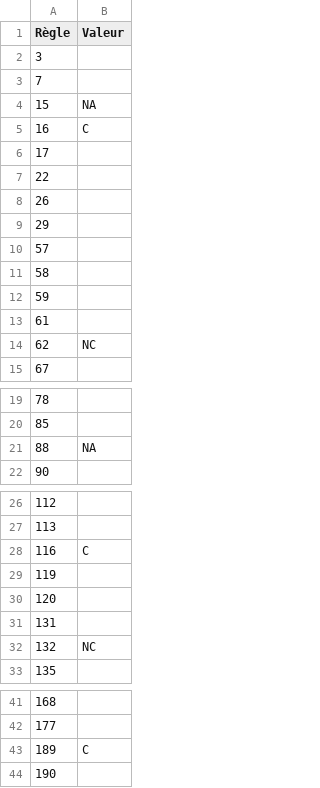
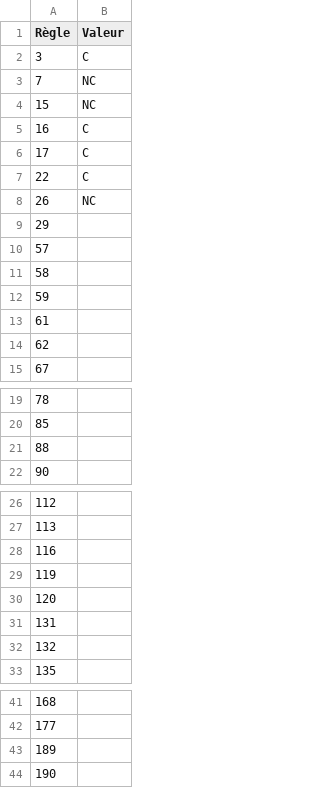
Before and after one commit to lowdit/frago, a CSV file: content/audits/gestion-mouvements-marchandises/opquast/2023-09-28.csv, drawn as a sheet; only a part is shown, gaps mark what is left out.

```diff
--- a/content/audits/gestion-mouvements-marchandises/opquast/2023-09-28.csv
+++ b/content/audits/gestion-mouvements-marchandises/opquast/2023-09-28.csv
@@ -1,9 +1,9 @@
 "Règle","Valeur"
-"3",""
-"7",""
-"15","NA"
+"3","C"
+"7","NC"
+"15","NC"
 "16","C"
-"17",""
-"22",""
-"26",""
+"17","C"
+"22","C"
+"26","NC"
 "29",""
@@ -13,3 +13,3 @@
 "61",""
-"62","NC"
+"62",""
 "67",""
@@ -20,3 +20,3 @@
 "85",""
-"88","NA"
+"88",""
 "90",""
@@ -27,3 +27,3 @@
 "113",""
-"116","C"
+"116",""
 "119",""
@@ -31,3 +31,3 @@
 "131",""
-"132","NC"
+"132",""
 "135",""
@@ -42,3 +42,3 @@
 "177",""
-"189","C"
+"189",""
 "190",""
```
Also changed, not shown: content/audits/contributions-indirectes-en-ligne/opquast/2023-09-28.csv, 1 other file.
